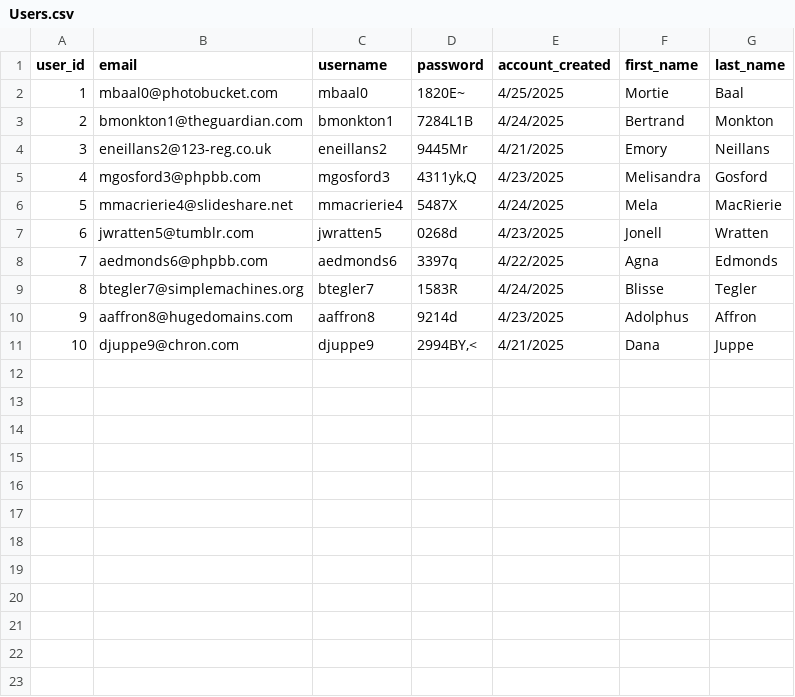
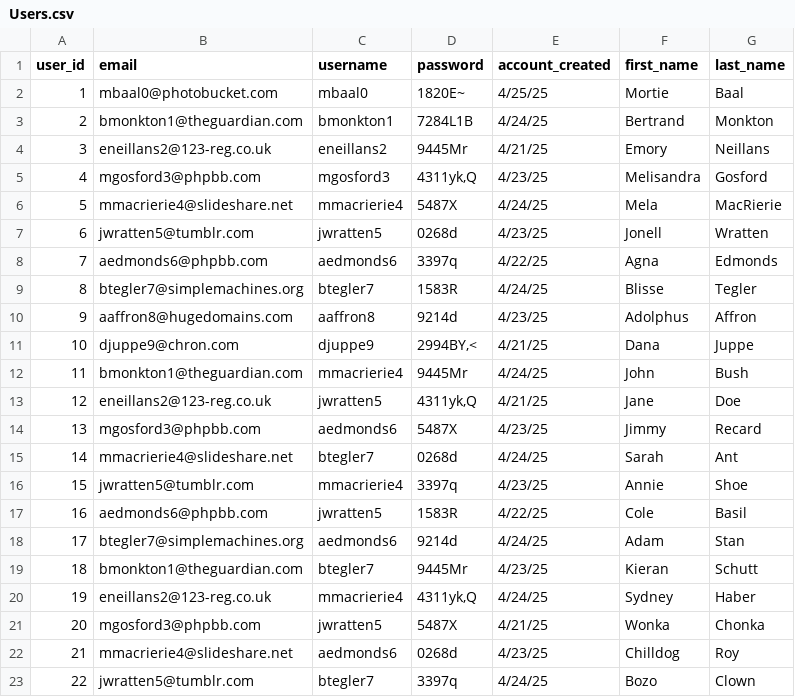
Before and after one commit to hkuzma/PhoneBookApp, a CSV file: Users.csv, drawn as a sheet.

```diff
--- a/Users.csv
+++ b/Users.csv
@@ -1,11 +1,23 @@
 user_id,email,username,password,account_created,first_name,last_name
-1,mbaal0@photobucket.com,mbaal0,1820E~,4/25/2025,Mortie,Baal
-2,bmonkton1@theguardian.com,bmonkton1,7284L1B,4/24/2025,Bertrand,Monkton
-3,eneillans2@123-reg.co.uk,eneillans2,9445Mr,4/21/2025,Emory,Neillans
-4,mgosford3@phpbb.com,mgosford3,"4311yk,Q",4/23/2025,Melisandra,Gosford
-5,mmacrierie4@slideshare.net,mmacrierie4,5487X,4/24/2025,Mela,MacRierie
-6,jwratten5@tumblr.com,jwratten5,0268d,4/23/2025,Jonell,Wratten
-7,aedmonds6@phpbb.com,aedmonds6,3397q,4/22/2025,Agna,Edmonds
-8,btegler7@simplemachines.org,btegler7,1583R,4/24/2025,Blisse,Tegler
-9,aaffron8@hugedomains.com,aaffron8,9214d,4/23/2025,Adolphus,Affron
-10,djuppe9@chron.com,djuppe9,"2994BY,<",4/21/2025,Dana,Juppe
+1,mbaal0@photobucket.com,mbaal0,1820E~,4/25/25,Mortie,Baal
+2,bmonkton1@theguardian.com,bmonkton1,7284L1B,4/24/25,Bertrand,Monkton
+3,eneillans2@123-reg.co.uk,eneillans2,9445Mr,4/21/25,Emory,Neillans
+4,mgosford3@phpbb.com,mgosford3,"4311yk,Q",4/23/25,Melisandra,Gosford
+5,mmacrierie4@slideshare.net,mmacrierie4,5487X,4/24/25,Mela,MacRierie
+6,jwratten5@tumblr.com,jwratten5,0268d,4/23/25,Jonell,Wratten
+7,aedmonds6@phpbb.com,aedmonds6,3397q,4/22/25,Agna,Edmonds
+8,btegler7@simplemachines.org,btegler7,1583R,4/24/25,Blisse,Tegler
+9,aaffron8@hugedomains.com,aaffron8,9214d,4/23/25,Adolphus,Affron
+10,djuppe9@chron.com,djuppe9,"2994BY,<",4/21/25,Dana,Juppe
+11,bmonkton1@theguardian.com,mmacrierie4,9445Mr,4/24/25,John,Bush
+12,eneillans2@123-reg.co.uk,jwratten5,"4311yk,Q",4/21/25,Jane,Doe
+13,mgosford3@phpbb.com,aedmonds6,5487X,4/23/25,Jimmy,Recard
+14,mmacrierie4@slideshare.net,btegler7,0268d,4/24/25,Sarah,Ant
+15,jwratten5@tumblr.com,mmacrierie4,3397q,4/23/25,Annie,Shoe
+16,aedmonds6@phpbb.com,jwratten5,1583R,4/22/25,Cole,Basil
+17,btegler7@simplemachines.org,aedmonds6,9214d,4/24/25,Adam,Stan
+18,bmonkton1@theguardian.com,btegler7,9445Mr,4/23/25,Kieran,Schutt
+19,eneillans2@123-reg.co.uk,mmacrierie4,"4311yk,Q",4/24/25,Sydney,Haber
+20,mgosford3@phpbb.com,jwratten5,5487X,4/21/25,Wonka,Chonka
+21,mmacrierie4@slideshare.net,aedmonds6,0268d,4/23/25,Chilldog,Roy
+22,jwratten5@tumblr.com,btegler7,3397q,4/24/25,Bozo,Clown
```
Also changed, not shown: Contacts.csv, 3 other files.
